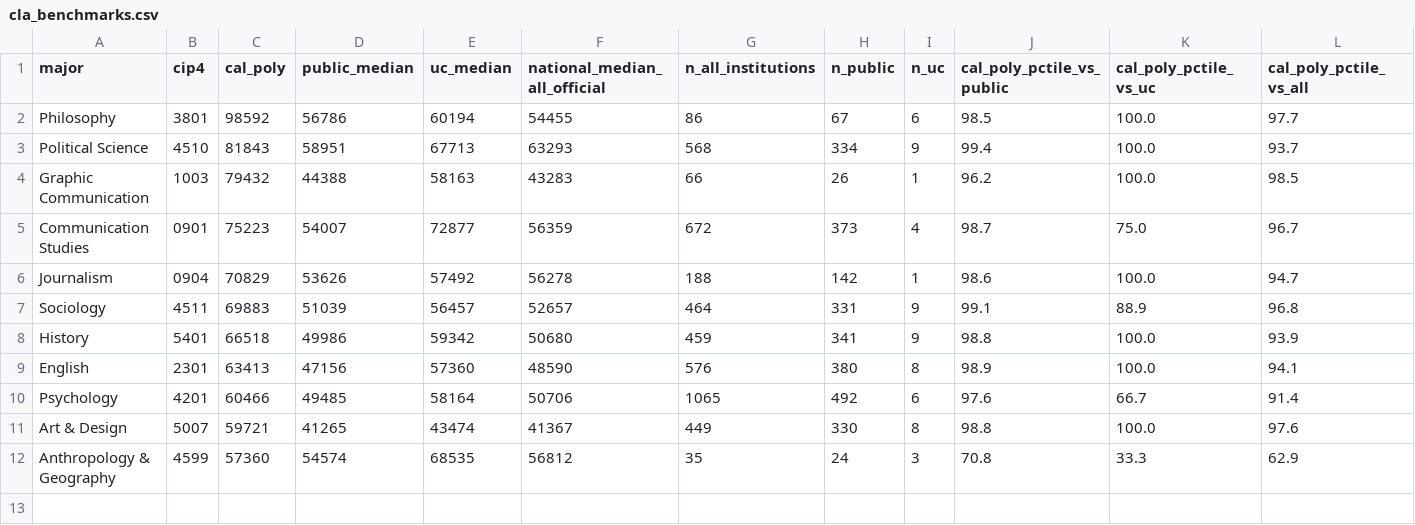
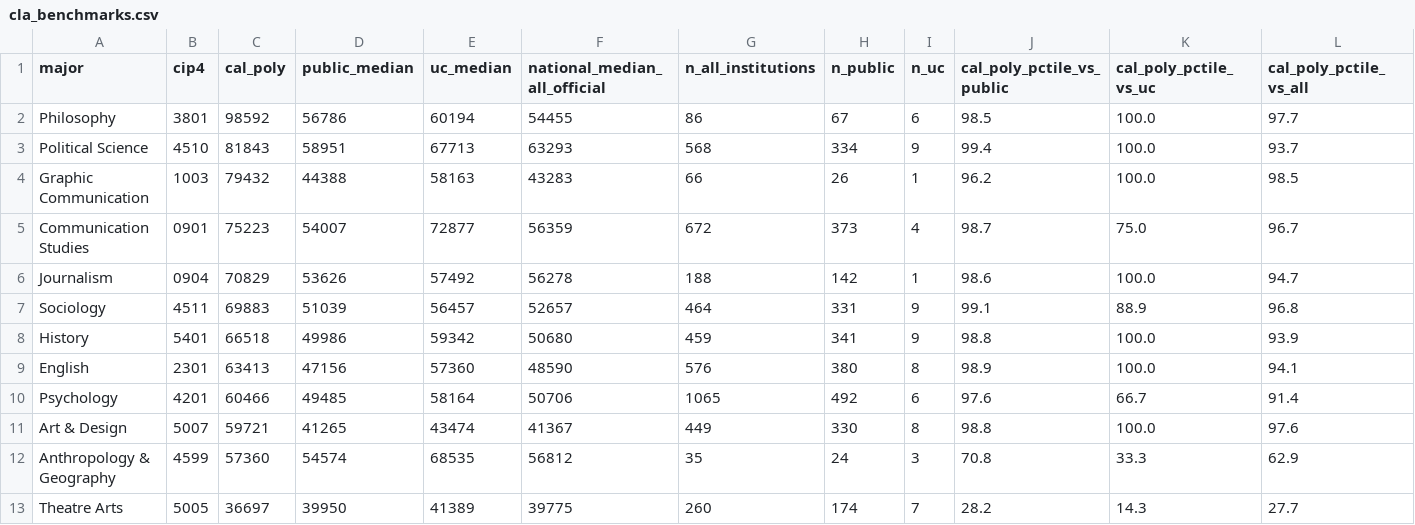
Before and after one commit to theyarina/cla-earnings, a CSV file: data/cla_benchmarks.csv, drawn as a sheet.

```diff
--- a/data/cla_benchmarks.csv
+++ b/data/cla_benchmarks.csv
@@ -12 +12,2 @@ Art & Design,5007,59721,41265,43474,41367,449,330,8,98.8,100.0,97.6
 Anthropology & Geography,4599,57360,54574,68535,56812,35,24,3,70.8,33.3,62.9
+Theatre Arts,5005,36697,39950,41389,39775,260,174,7,28.2,14.3,27.7
```
Also changed, not shown: config/cla_majors.csv, data/cla_earnings_summary.csv, 19 other files.
